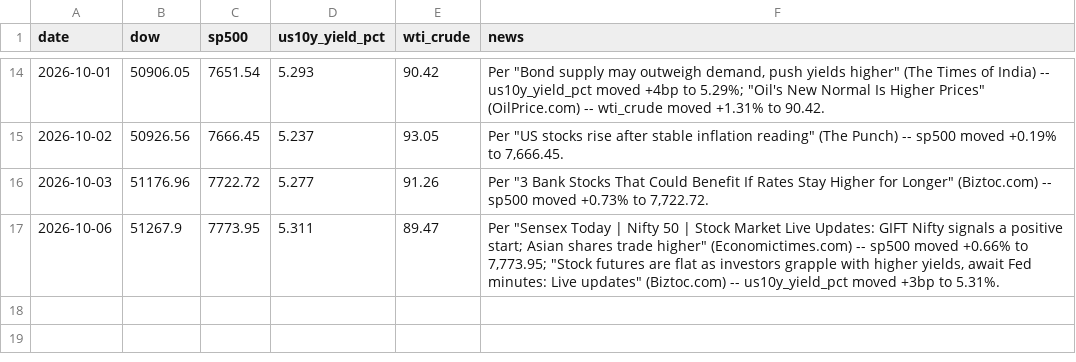
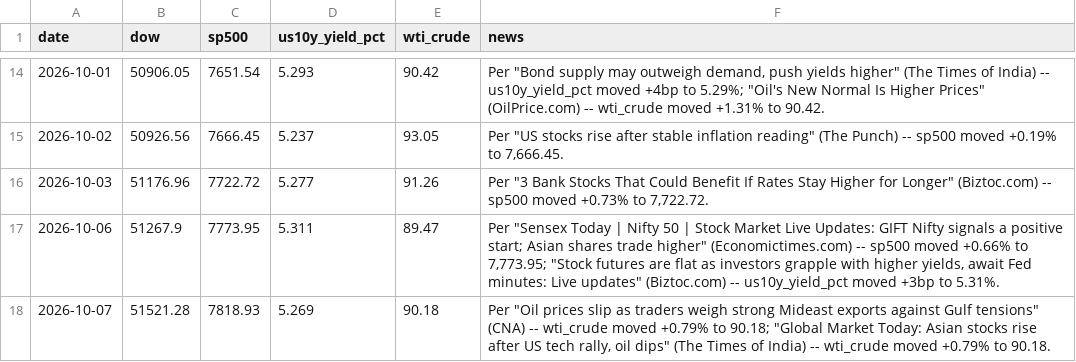
Before and after one commit to aprilyxren/fmkt256-index-tracker, a CSV file: market_indices.csv, drawn as a sheet; only a part is shown, gaps mark what is left out.

```diff
--- a/market_indices.csv
+++ b/market_indices.csv
@@ -17 +17,2 @@ date,dow,sp500,us10y_yield_pct,wti_crude,news
 2026-10-06,51267.9,7773.95,5.311,89.47,"Per ""Sensex Today | Nifty 50 | Stock Market Live Updates: GIFT Nifty signals a positive start; Asian shares trade higher"" (Economictimes.com) -- sp500 moved +0.66% to 7,773.95; ""Stock futures are flat as investors grapple with higher yields, await Fed minutes: Live updates"" (Biztoc.com) -- us10y_yield_pct moved +3bp to 5.31%."
+2026-10-07,51521.28,7818.93,5.269,90.18,"Per ""Oil prices slip as traders weigh strong Mideast exports against Gulf tensions"" (CNA) -- wti_crude moved +0.79% to 90.18; ""Global Market Today: Asian stocks rise after US tech rally, oil dips"" (The Times of India) -- wti_crude moved +0.79% to 90.18."
```
